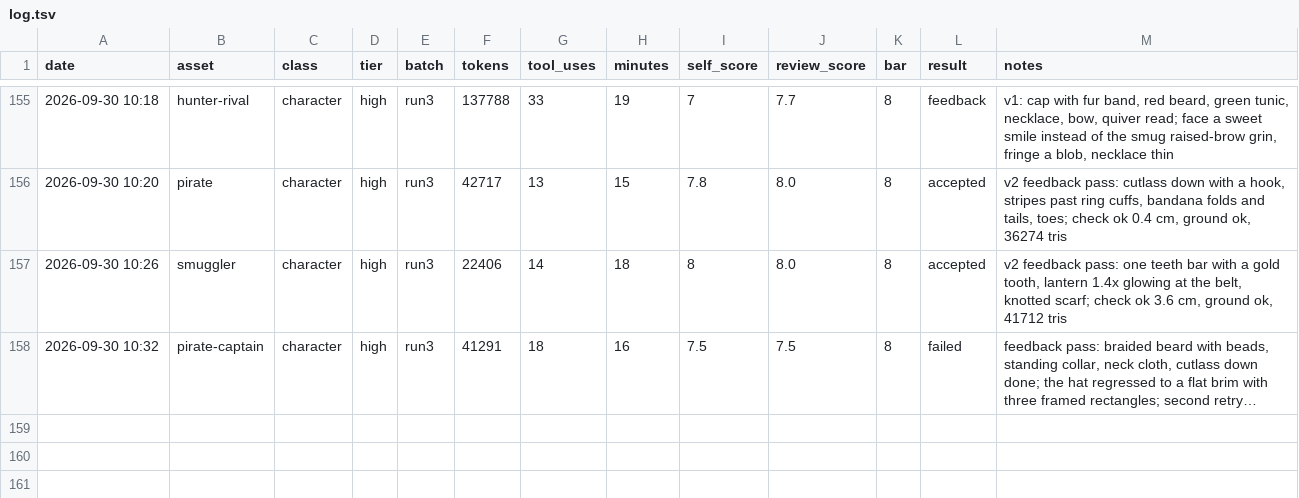
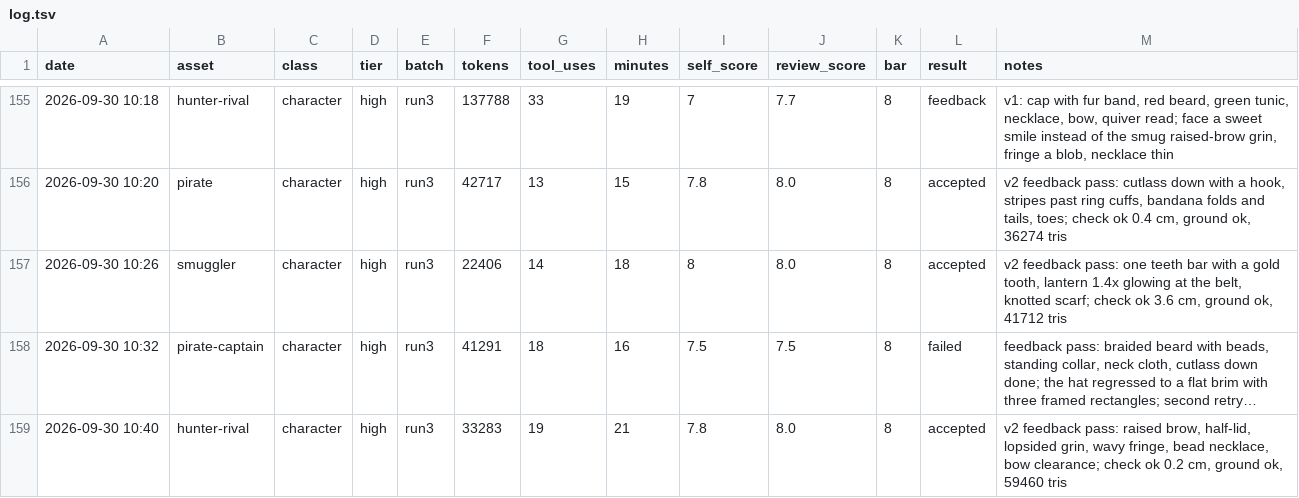
Before and after one commit to bodangren/advantage-forge, a TSV file: bench/sonnet/log.tsv, drawn as a sheet; only a part is shown, gaps mark what is left out; long unchanged cells end in …; the diff names each change by its address in the sheet, - before the commit and + after, or states it on an @@ line.

```diff
--- a/bench/sonnet/log.tsv
+++ b/bench/sonnet/log.tsv
+row 159: 2026-09-30 10:40 | hunter-rival | character | high | run3 | 33283 | 19 | 21 | 7.8 | 8.0 | 8 | accepted | v2 feedback pass: raised brow, half-lid, lopsided grin, wavy fringe, bead necklace, bow clearance; check ok 0.2 cm, ground ok, 59460 tris
```
Also changed, not shown: bench/sonnet/state.tsv, 2 other files.
